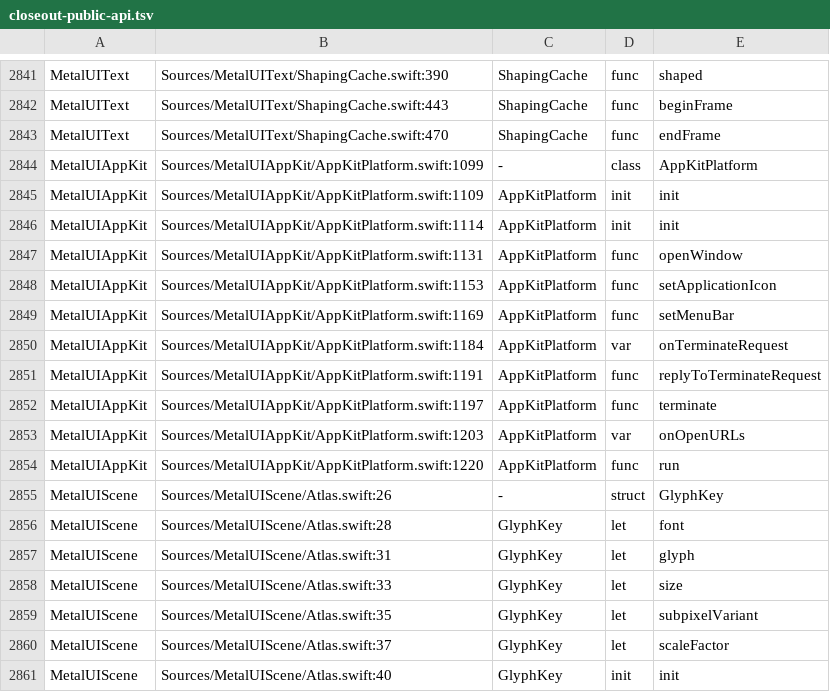
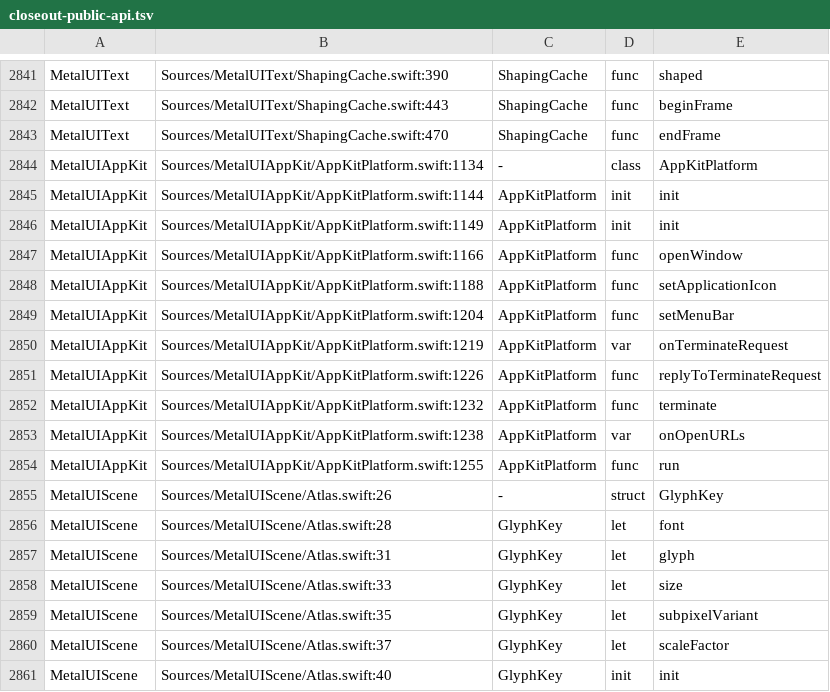
Before and after one commit to mburger89/MetalUI, a TSV file: docs/probes/closeout-public-api.tsv, drawn as a sheet; only a part is shown, gaps mark what is left out.

```diff
--- a/docs/probes/closeout-public-api.tsv
+++ b/docs/probes/closeout-public-api.tsv
@@ -2843,13 +2843,13 @@ MetalUIText	Sources/MetalUIText/ShapingCache.swift:443	ShapingCache	func	beginFr
 MetalUIText	Sources/MetalUIText/ShapingCache.swift:470	ShapingCache	func	endFrame
-MetalUIAppKit	Sources/MetalUIAppKit/AppKitPlatform.swift:1099	-	class	AppKitPlatform
-MetalUIAppKit	Sources/MetalUIAppKit/AppKitPlatform.swift:1109	AppKitPlatform	init	init
-MetalUIAppKit	Sources/MetalUIAppKit/AppKitPlatform.swift:1114	AppKitPlatform	init	init
-MetalUIAppKit	Sources/MetalUIAppKit/AppKitPlatform.swift:1131	AppKitPlatform	func	openWindow
-MetalUIAppKit	Sources/MetalUIAppKit/AppKitPlatform.swift:1153	AppKitPlatform	func	setApplicationIcon
-MetalUIAppKit	Sources/MetalUIAppKit/AppKitPlatform.swift:1169	AppKitPlatform	func	setMenuBar
-MetalUIAppKit	Sources/MetalUIAppKit/AppKitPlatform.swift:1184	AppKitPlatform	var	onTerminateRequest
-MetalUIAppKit	Sources/MetalUIAppKit/AppKitPlatform.swift:1191	AppKitPlatform	func	replyToTerminateRequest
-MetalUIAppKit	Sources/MetalUIAppKit/AppKitPlatform.swift:1197	AppKitPlatform	func	terminate
-MetalUIAppKit	Sources/MetalUIAppKit/AppKitPlatform.swift:1203	AppKitPlatform	var	onOpenURLs
-MetalUIAppKit	Sources/MetalUIAppKit/AppKitPlatform.swift:1220	AppKitPlatform	func	run
+MetalUIAppKit	Sources/MetalUIAppKit/AppKitPlatform.swift:1134	-	class	AppKitPlatform
+MetalUIAppKit	Sources/MetalUIAppKit/AppKitPlatform.swift:1144	AppKitPlatform	init	init
+MetalUIAppKit	Sources/MetalUIAppKit/AppKitPlatform.swift:1149	AppKitPlatform	init	init
+MetalUIAppKit	Sources/MetalUIAppKit/AppKitPlatform.swift:1166	AppKitPlatform	func	openWindow
+MetalUIAppKit	Sources/MetalUIAppKit/AppKitPlatform.swift:1188	AppKitPlatform	func	setApplicationIcon
+MetalUIAppKit	Sources/MetalUIAppKit/AppKitPlatform.swift:1204	AppKitPlatform	func	setMenuBar
+MetalUIAppKit	Sources/MetalUIAppKit/AppKitPlatform.swift:1219	AppKitPlatform	var	onTerminateRequest
+MetalUIAppKit	Sources/MetalUIAppKit/AppKitPlatform.swift:1226	AppKitPlatform	func	replyToTerminateRequest
+MetalUIAppKit	Sources/MetalUIAppKit/AppKitPlatform.swift:1232	AppKitPlatform	func	terminate
+MetalUIAppKit	Sources/MetalUIAppKit/AppKitPlatform.swift:1238	AppKitPlatform	var	onOpenURLs
+MetalUIAppKit	Sources/MetalUIAppKit/AppKitPlatform.swift:1255	AppKitPlatform	func	run
 MetalUIScene	Sources/MetalUIScene/Atlas.swift:26	-	struct	GlyphKey
```
Also changed, not shown: 2 other files.
